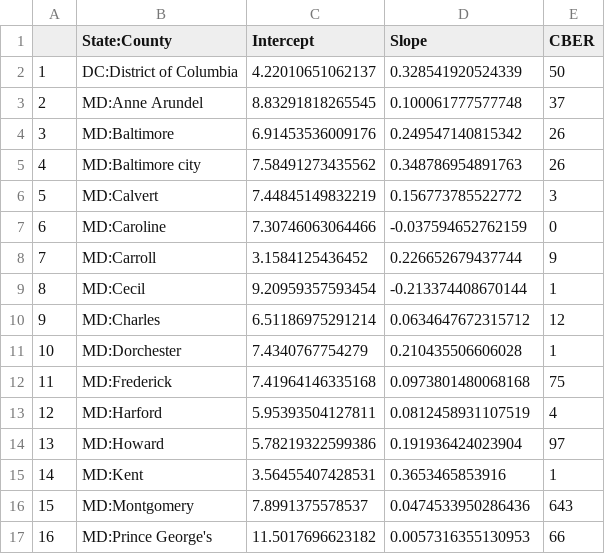
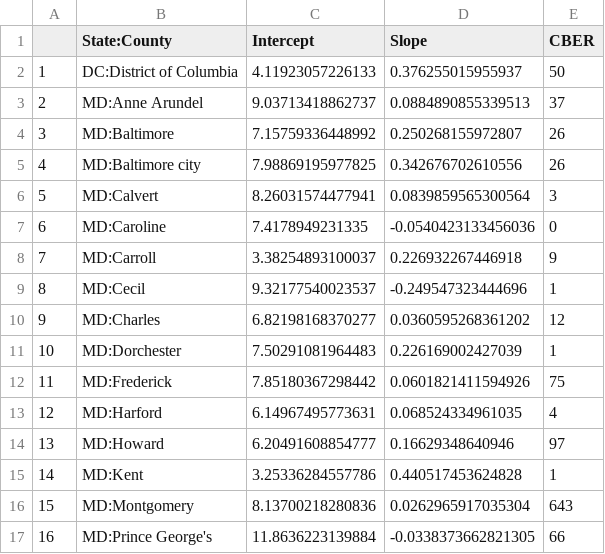
Before and after one commit to ONYLAB/cberopen, a CSV file: Data/County_Linear_Regression.csv, drawn as a sheet; only a part is shown; the diff covers the shown part only.

Commit message:
UpdateData

```diff
--- a/Data/County_Linear_Regression.csv
+++ b/Data/County_Linear_Regression.csv
@@ -1,17 +1,17 @@
 "","State:County","Intercept","Slope","CBER"
-"1","DC:District of Columbia",4.22010651062137,0.328541920524339,50
-"2","MD:Anne Arundel",8.83291818265545,0.100061777577748,37
-"3","MD:Baltimore",6.91453536009176,0.249547140815342,26
-"4","MD:Baltimore city",7.58491273435562,0.348786954891763,26
-"5","MD:Calvert",7.44845149832219,0.156773785522772,3
-"6","MD:Caroline",7.30746063064466,-0.037594652762159,0
-"7","MD:Carroll",3.1584125436452,0.226652679437744,9
-"8","MD:Cecil",9.20959357593454,-0.213374408670144,1
-"9","MD:Charles",6.51186975291214,0.0634647672315712,12
-"10","MD:Dorchester",7.4340767754279,0.210435506606028,1
-"11","MD:Frederick",7.41964146335168,0.0973801480068168,75
-"12","MD:Harford",5.95393504127811,0.0812458931107519,4
-"13","MD:Howard",5.78219322599386,0.191936424023904,97
-"14","MD:Kent",3.56455407428531,0.3653465853916,1
-"15","MD:Montgomery",7.8991375578537,0.0474533950286436,643
-"16","MD:Prince George's",11.5017696623182,0.0057316355130953,66
+"1","DC:District of Columbia",4.11923057226133,0.376255015955937,50
+"2","MD:Anne Arundel",9.03713418862737,0.0884890855339513,37
+"3","MD:Baltimore",7.15759336448992,0.250268155972807,26
+"4","MD:Baltimore city",7.98869195977825,0.342676702610556,26
+"5","MD:Calvert",8.26031574477941,0.0839859565300564,3
+"6","MD:Caroline",7.4178949231335,-0.0540423133456036,0
+"7","MD:Carroll",3.38254893100037,0.226932267446918,9
+"8","MD:Cecil",9.32177540023537,-0.249547323444696,1
+"9","MD:Charles",6.82198168370277,0.0360595268361202,12
+"10","MD:Dorchester",7.50291081964483,0.226169002427039,1
+"11","MD:Frederick",7.85180367298442,0.0601821411594926,75
+"12","MD:Harford",6.14967495773631,0.068524334961035,4
+"13","MD:Howard",6.20491608854777,0.16629348640946,97
+"14","MD:Kent",3.25336284557786,0.440517453624828,1
+"15","MD:Montgomery",8.13700218280836,0.0262965917035304,643
+"16","MD:Prince George's",11.8636223139884,-0.0338373662821305,66
```
Also changed, not shown: 48 edited cells elsewhere in this file.
